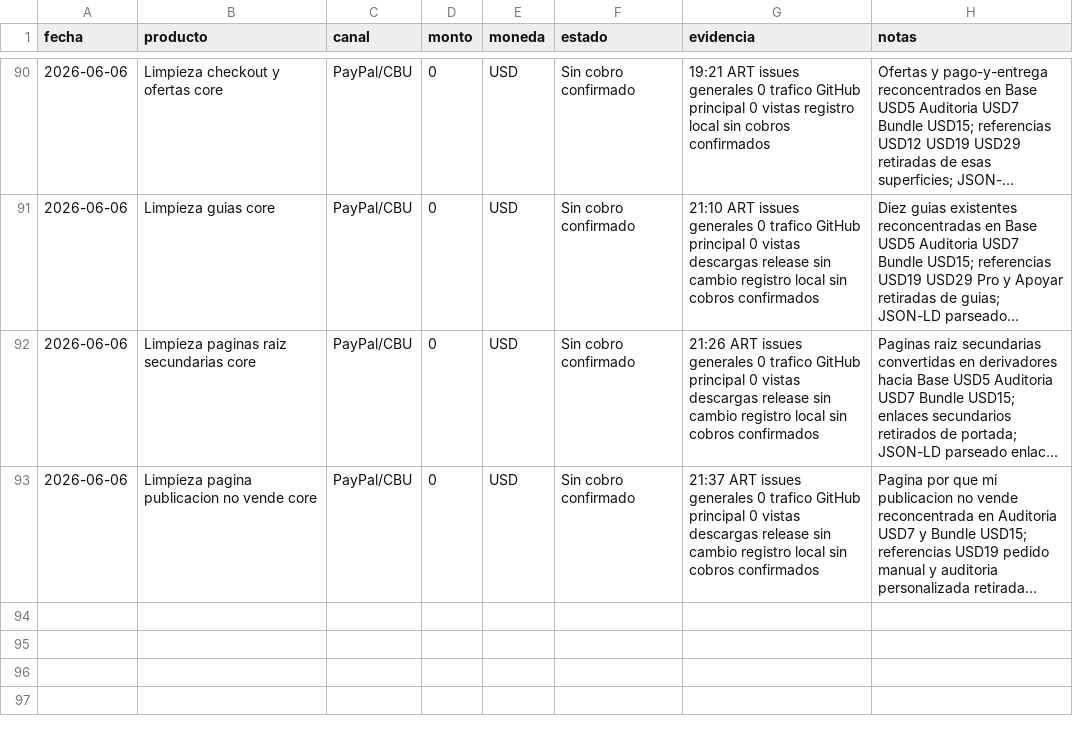
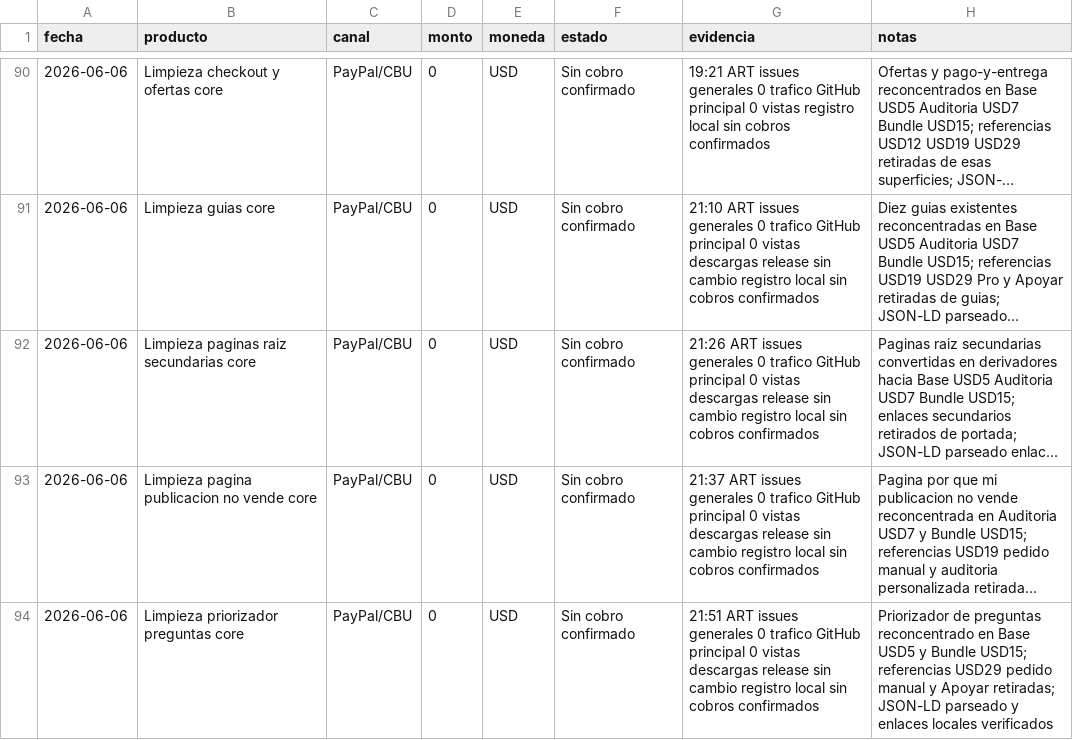
Before and after one commit to bozicovichsantiago20-oss/kit-vendedor-express, a CSV file: operacion/registro-cobros.csv, drawn as a sheet; only a part is shown, gaps mark what is left out; long unchanged cells end in …; the diff names each change by its address in the sheet, - before the commit and + after, or states it on an @@ line.

Commit message:
Focus question prioritizer on core offers

```diff
--- a/operacion/registro-cobros.csv
+++ b/operacion/registro-cobros.csv
+row 94: 2026-06-06 | Limpieza priorizador preguntas core | PayPal/CBU | 0 | USD | Sin cobro confirmado | 21:51 ART issues generales 0 trafico GitHub principal 0 vistas descargas release sin cambio registro local sin cobros confirmados | Priorizador de preguntas reconcentrado en Base USD5 y Bundle USD15; referencias USD29 pedido manual y Apoyar retiradas; JSON-LD parseado y enlaces locales verificados
```
Also changed, not shown: 2 other files.
